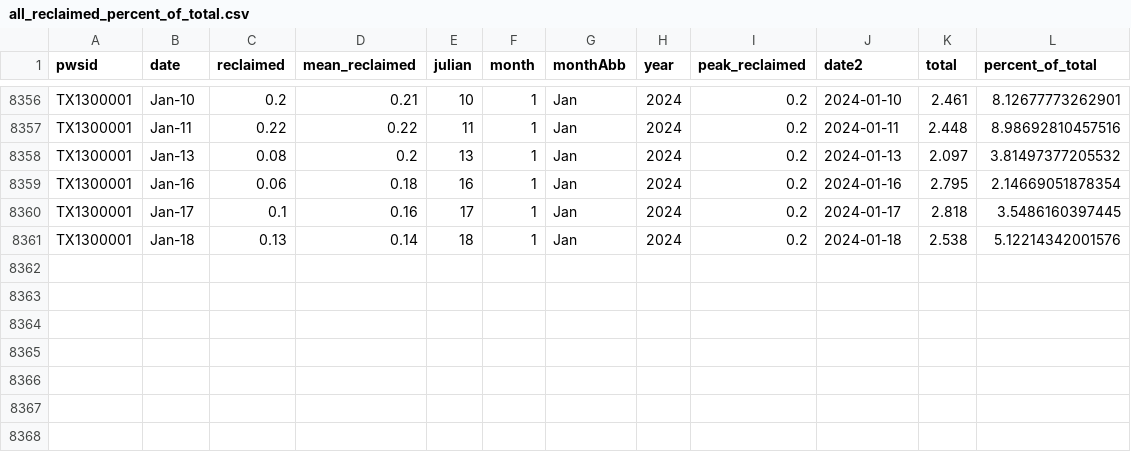
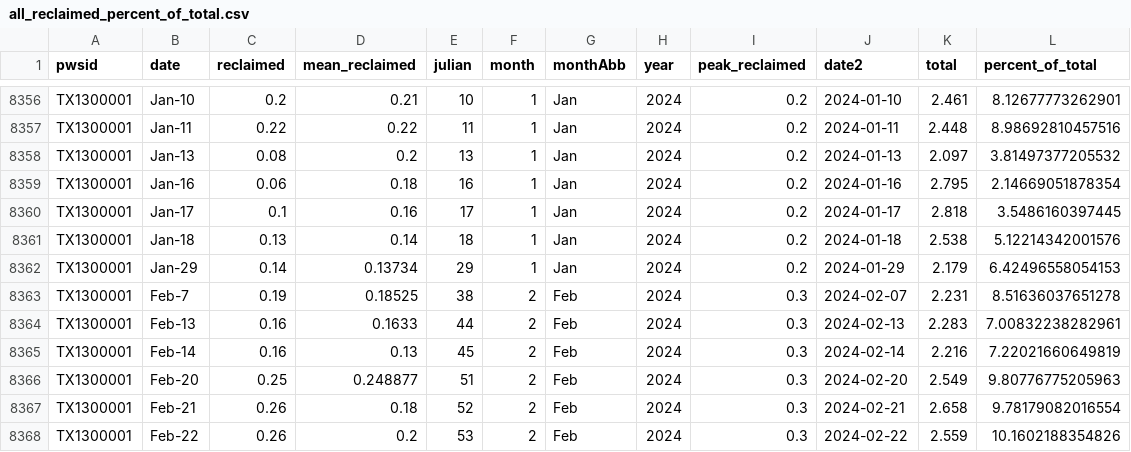
Before and after one commit to dathere/boerne-dashboard, a CSV file: boerne-water-supply/data/demand/all_reclaimed_percent_of_total.csv, drawn as a sheet; only a part is shown, gaps mark what is left out; the diff names each change by its address in the sheet, - before the commit and + after, or states it on an @@ line.

```diff
--- a/boerne-water-supply/data/demand/all_reclaimed_percent_of_total.csv
+++ b/boerne-water-supply/data/demand/all_reclaimed_percent_of_total.csv
+row 8362: TX1300001 | Jan-29 | 0.14 | 0.13734 | 29 | 1 | Jan | 2024 | 0.2 | 2024-01-29 | 2.179 | 6.42496558054153
+row 8363: TX1300001 | Feb-7 | 0.19 | 0.18525 | 38 | 2 | Feb | 2024 | 0.3 | 2024-02-07 | 2.231 | 8.51636037651278
+row 8364: TX1300001 | Feb-13 | 0.16 | 0.1633 | 44 | 2 | Feb | 2024 | 0.3 | 2024-02-13 | 2.283 | 7.00832238282961
+row 8365: TX1300001 | Feb-14 | 0.16 | 0.13 | 45 | 2 | Feb | 2024 | 0.3 | 2024-02-14 | 2.216 | 7.22021660649819
+row 8366: TX1300001 | Feb-20 | 0.25 | 0.248877 | 51 | 2 | Feb | 2024 | 0.3 | 2024-02-20 | 2.549 | 9.80776775205963
+row 8367: TX1300001 | Feb-21 | 0.26 | 0.18 | 52 | 2 | Feb | 2024 | 0.3 | 2024-02-21 | 2.658 | 9.78179082016554
+row 8368: TX1300001 | Feb-22 | 0.26 | 0.2 | 53 | 2 | Feb | 2024 | 0.3 | 2024-02-22 | 2.559 | 10.1602188354826
```
Also changed, not shown: boerne-water-supply/data/demand/all_demand_by_source.csv, boerne-water-supply/data/demand/all_demand_cum.csv, 11 other files.
